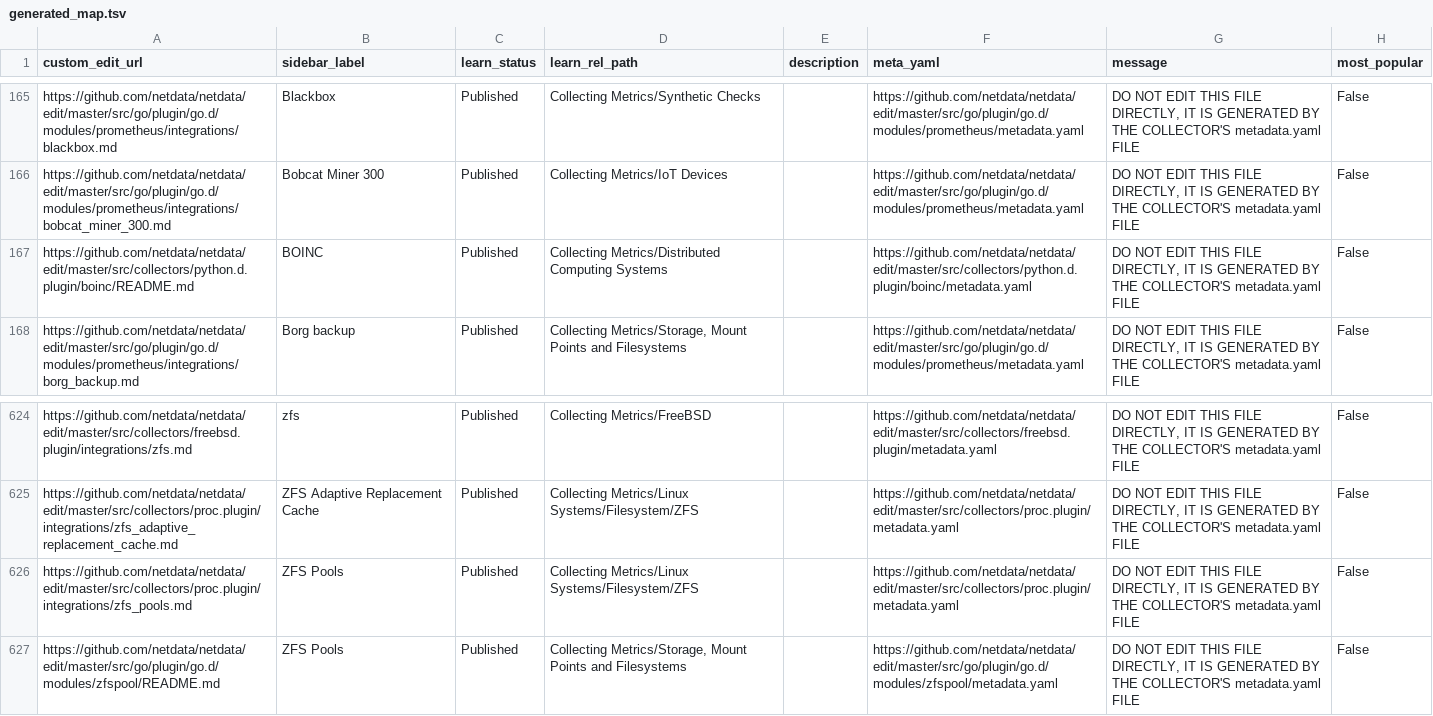
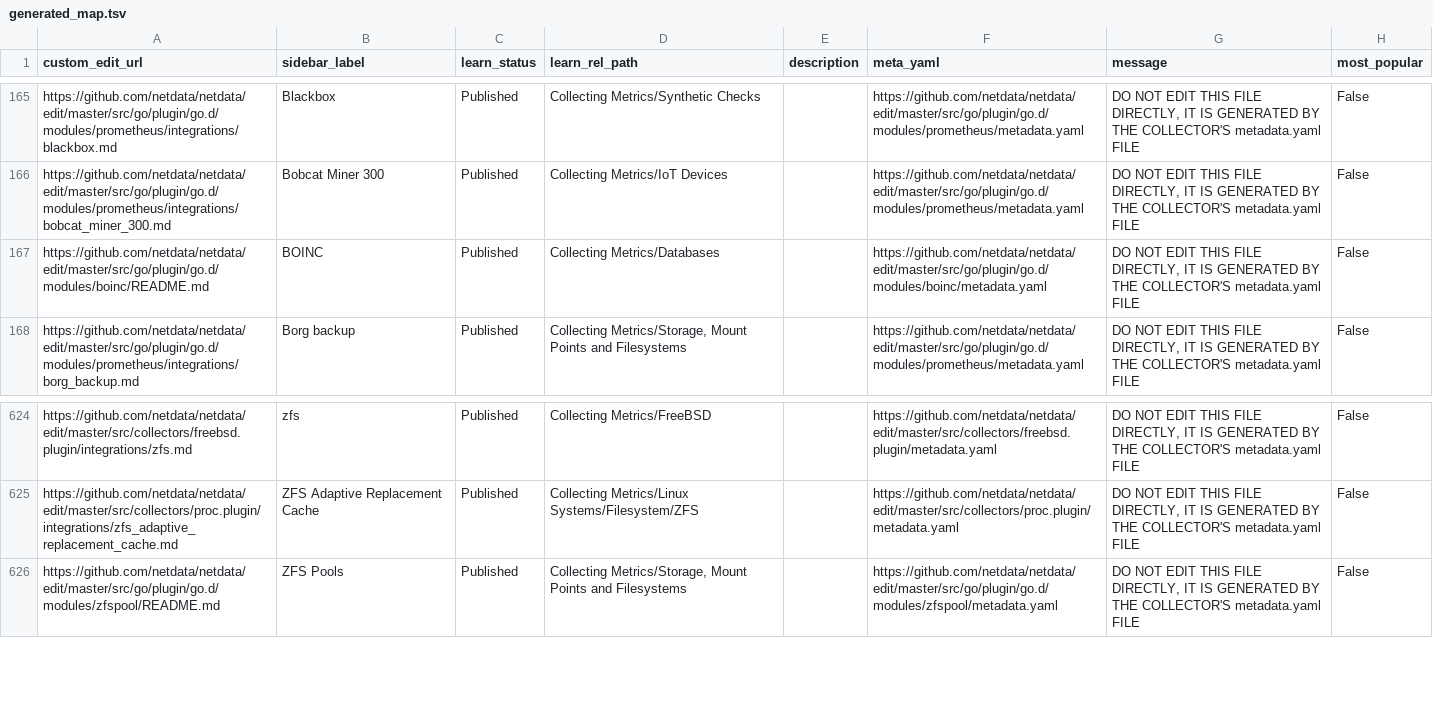
Before and after one commit to netdata/learn, a TSV file: ingest/generated_map.tsv, drawn as a sheet; only a part is shown, gaps mark what is left out.

```diff
--- a/ingest/generated_map.tsv
+++ b/ingest/generated_map.tsv
@@ -166,3 +166,3 @@ https://github.com/netdata/netdata/edit/master/src/go/plugin/go.d/modules/promet
 https://github.com/netdata/netdata/edit/master/src/go/plugin/go.d/modules/prometheus/integrations/bobcat_miner_300.md	Bobcat Miner 300	Published	Collecting Metrics/IoT Devices		https://github.com/netdata/netdata/edit/master/src/go/plugin/go.d/modules/prometheus/metadata.yaml	DO NOT EDIT THIS FILE DIRECTLY, IT IS GENERATED BY THE COLLECTOR'S metadata.yaml FILE	False
-https://github.com/netdata/netdata/edit/master/src/collectors/python.d.plugin/boinc/README.md	BOINC	Published	Collecting Metrics/Distributed Computing Systems		https://github.com/netdata/netdata/edit/master/src/collectors/python.d.plugin/boinc/metadata.yaml	DO NOT EDIT THIS FILE DIRECTLY, IT IS GENERATED BY THE COLLECTOR'S metadata.yaml FILE	False
+https://github.com/netdata/netdata/edit/master/src/go/plugin/go.d/modules/boinc/README.md	BOINC	Published	Collecting Metrics/Databases		https://github.com/netdata/netdata/edit/master/src/go/plugin/go.d/modules/boinc/metadata.yaml	DO NOT EDIT THIS FILE DIRECTLY, IT IS GENERATED BY THE COLLECTOR'S metadata.yaml FILE	False
 https://github.com/netdata/netdata/edit/master/src/go/plugin/go.d/modules/prometheus/integrations/borg_backup.md	Borg backup	Published	Collecting Metrics/Storage, Mount Points and Filesystems		https://github.com/netdata/netdata/edit/master/src/go/plugin/go.d/modules/prometheus/metadata.yaml	DO NOT EDIT THIS FILE DIRECTLY, IT IS GENERATED BY THE COLLECTOR'S metadata.yaml FILE	False
@@ -625,3 +625,2 @@ https://github.com/netdata/netdata/edit/master/src/collectors/freebsd.plugin/int
 https://github.com/netdata/netdata/edit/master/src/collectors/proc.plugin/integrations/zfs_adaptive_replacement_cache.md	ZFS Adaptive Replacement Cache	Published	Collecting Metrics/Linux Systems/Filesystem/ZFS		https://github.com/netdata/netdata/edit/master/src/collectors/proc.plugin/metadata.yaml	DO NOT EDIT THIS FILE DIRECTLY, IT IS GENERATED BY THE COLLECTOR'S metadata.yaml FILE	False
-https://github.com/netdata/netdata/edit/master/src/collectors/proc.plugin/integrations/zfs_pools.md	ZFS Pools	Published	Collecting Metrics/Linux Systems/Filesystem/ZFS		https://github.com/netdata/netdata/edit/master/src/collectors/proc.plugin/metadata.yaml	DO NOT EDIT THIS FILE DIRECTLY, IT IS GENERATED BY THE COLLECTOR'S metadata.yaml FILE	False
 https://github.com/netdata/netdata/edit/master/src/go/plugin/go.d/modules/zfspool/README.md	ZFS Pools	Published	Collecting Metrics/Storage, Mount Points and Filesystems		https://github.com/netdata/netdata/edit/master/src/go/plugin/go.d/modules/zfspool/metadata.yaml	DO NOT EDIT THIS FILE DIRECTLY, IT IS GENERATED BY THE COLLECTOR'S metadata.yaml FILE	False
```
Also changed, not shown: ingest/one_commit_back_file-dict.tsv, 21 other files.
